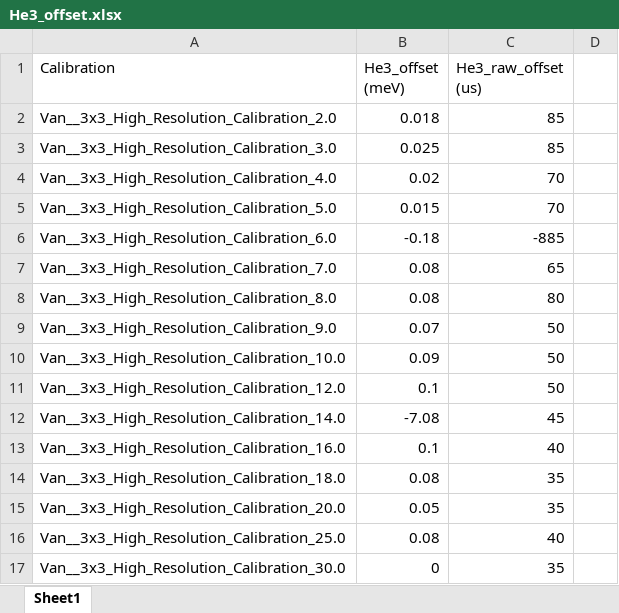
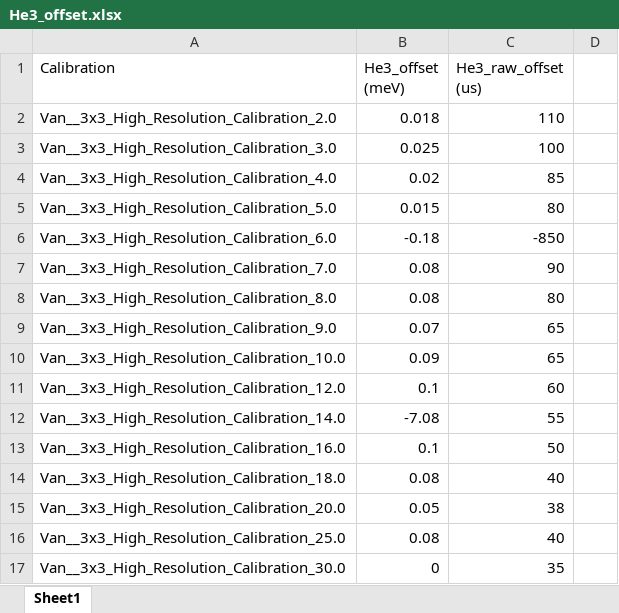
Before and after one commit to AlexanderBackis/MultiGridAnalysis, an Excel workbook: Tables/He3_offset.xlsx, sheet Sheet1, drawn as a sheet; only a part is shown; values as stored, in another font and other column widths than the file's, no borders; the diff names each change by its address in the sheet, - before the commit and + after, or states it on an @@ line.

```diff
--- a/Tables/He3_offset.xlsx (sheet Sheet1)
+++ b/Tables/He3_offset.xlsx (sheet Sheet1)
-C2 (He3_raw_offset (us)): 85
+C2 (He3_raw_offset (us)): 110
-C3 (He3_raw_offset (us)): 85
+C3 (He3_raw_offset (us)): 100
-C4 (He3_raw_offset (us)): 70
+C4 (He3_raw_offset (us)): 85
-C5 (He3_raw_offset (us)): 70
+C5 (He3_raw_offset (us)): 80
-C6 (He3_raw_offset (us)): -885
+C6 (He3_raw_offset (us)): -850
-C7 (He3_raw_offset (us)): 65
+C7 (He3_raw_offset (us)): 90
-C9:C10 (He3_raw_offset (us)): 50
+C9:C10 (He3_raw_offset (us)): 65
-C11 (He3_raw_offset (us)): 50
+C11 (He3_raw_offset (us)): 60
-C12 (He3_raw_offset (us)): 45
+C12 (He3_raw_offset (us)): 55
-C13 (He3_raw_offset (us)): 40
+C13 (He3_raw_offset (us)): 50
-C14 (He3_raw_offset (us)): 35
+C14 (He3_raw_offset (us)): 40
-C15 (He3_raw_offset (us)): 35
+C15 (He3_raw_offset (us)): 38
```
Also changed, not shown: Tables/MG_peak_area.xlsx, 17 other files.
